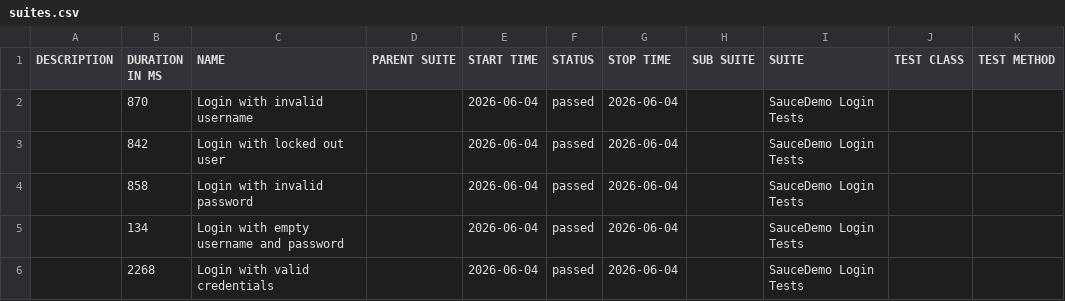
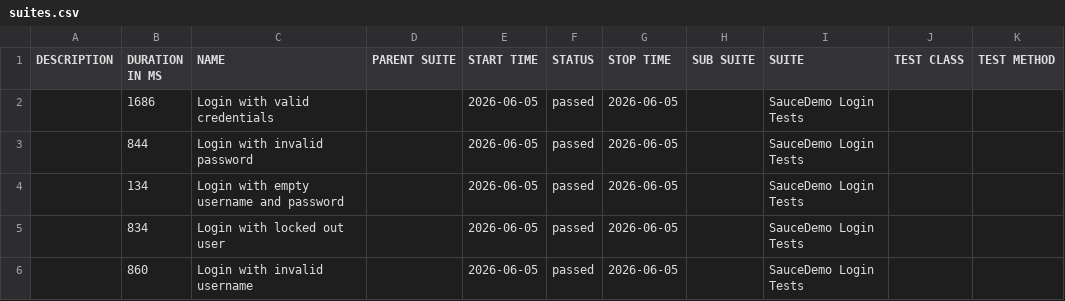
Before and after one commit to ParasOli/saucedemo-ui-automation, a CSV file: data/suites.csv, drawn as a sheet.

```diff
--- a/data/suites.csv
+++ b/data/suites.csv
@@ -1,6 +1,6 @@
 "DESCRIPTION","DURATION IN MS","NAME","PARENT SUITE","START TIME","STATUS","STOP TIME","SUB SUITE","SUITE","TEST CLASS","TEST METHOD"
-"","870","Login with invalid username","","2026-06-04","passed","2026-06-04","","SauceDemo Login Tests","",""
-"","842","Login with locked out user","","2026-06-04","passed","2026-06-04","","SauceDemo Login Tests","",""
-"","858","Login with invalid password","","2026-06-04","passed","2026-06-04","","SauceDemo Login Tests","",""
-"","134","Login with empty username and password","","2026-06-04","passed","2026-06-04","","SauceDemo Login Tests","",""
-"","2268","Login with valid credentials","","2026-06-04","passed","2026-06-04","","SauceDemo Login Tests","",""
+"","1686","Login with valid credentials","","2026-06-05","passed","2026-06-05","","SauceDemo Login Tests","",""
+"","844","Login with invalid password","","2026-06-05","passed","2026-06-05","","SauceDemo Login Tests","",""
+"","134","Login with empty username and password","","2026-06-05","passed","2026-06-05","","SauceDemo Login Tests","",""
+"","834","Login with locked out user","","2026-06-05","passed","2026-06-05","","SauceDemo Login Tests","",""
+"","860","Login with invalid username","","2026-06-05","passed","2026-06-05","","SauceDemo Login Tests","",""
```
Also changed, not shown: 24 other files.
